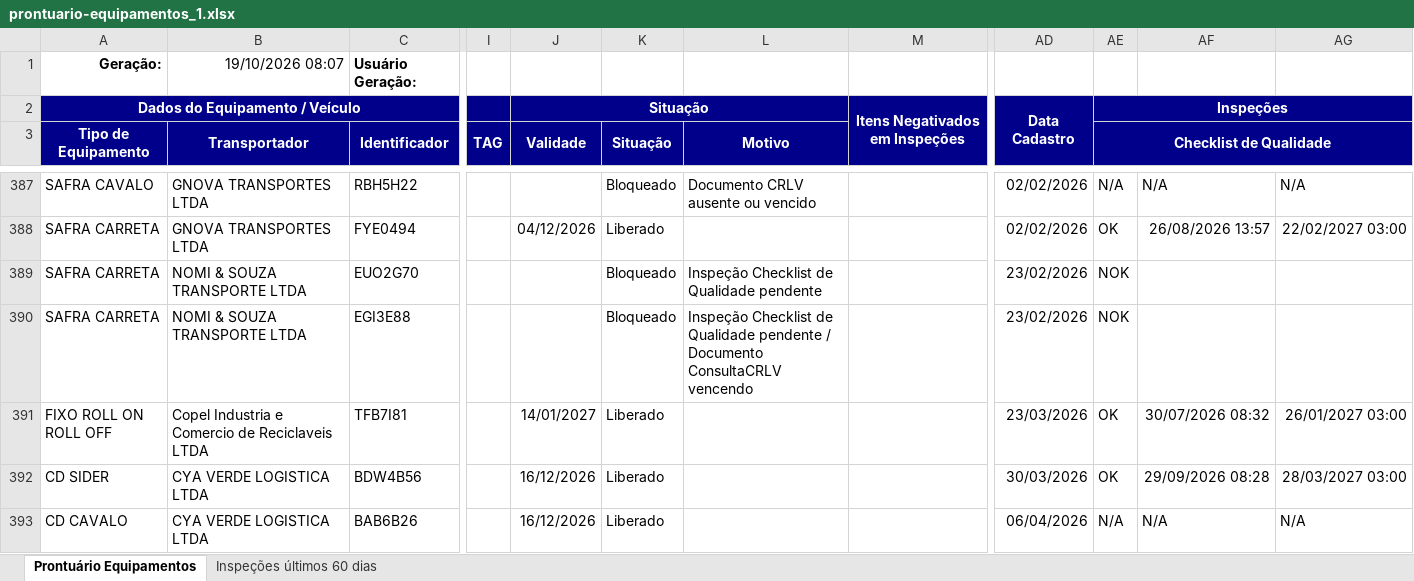
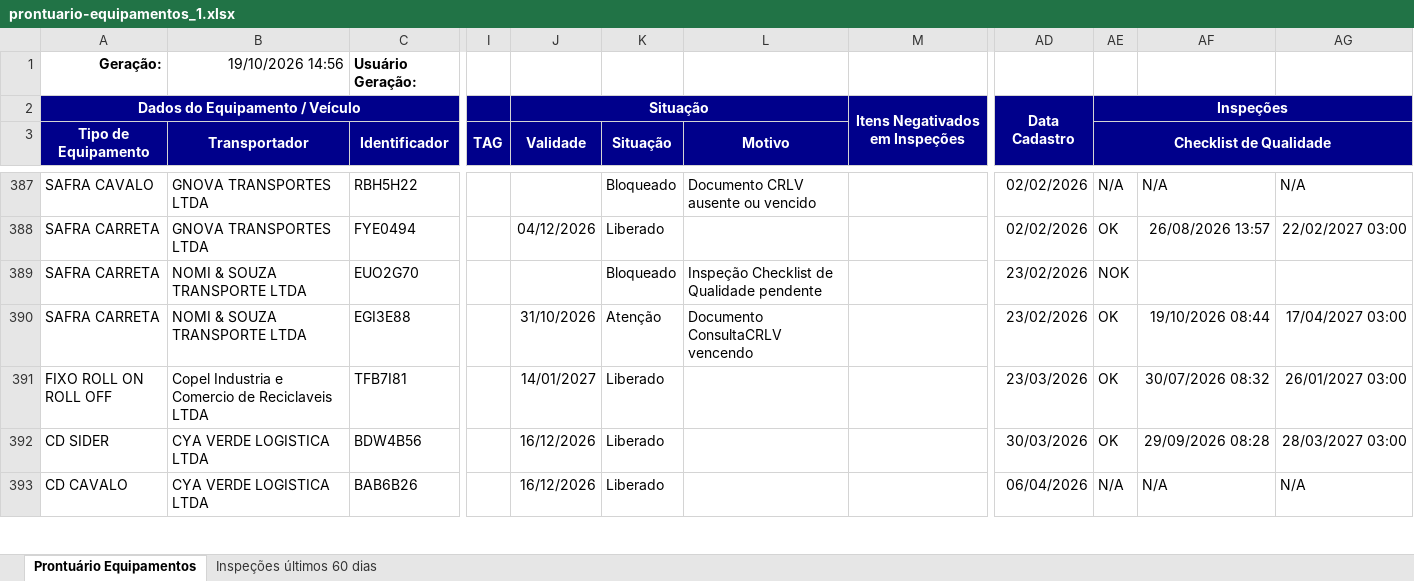
Before and after one commit to hannahfrotalegal/painel-frotalegal-heinz, an Excel workbook: dados/prontuario-equipamentos_1.xlsx, sheet Prontuário Equipamentos, drawn as a sheet; only a part is shown, gaps mark what is left out; values as stored, in another font and other column widths than the file's, no borders; the diff names each change by its address in the sheet, - before the commit and + after, or states it on an @@ line.

```diff
--- a/dados/prontuario-equipamentos_1.xlsx (sheet Prontuário Equipamentos)
+++ b/dados/prontuario-equipamentos_1.xlsx (sheet Prontuário Equipamentos)
-B1 (Transportador): 19/10/2026 08:07
+B1 (Transportador): 19/10/2026 14:56
-J390 (Validade): (empty)
+J390 (Validade): 31/10/2026
-K390 (Situação): Bloqueado
+K390 (Situação): Atenção
-L390 (Motivo): Inspeção Checklist de Qualidade pendente / Documento ConsultaCRLV…
+L390 (Motivo): Documento ConsultaCRLV…
-AE390 (Checklist de Qualidade): NOK
+AE390 (Checklist de Qualidade): OK
-AF390: (empty)
+AF390: 19/10/2026 08:44
-AG390: (empty)
+AG390: 17/04/2027 03:00
```
Also changed, not shown: sheet Inspeções últimos 60 dias.
